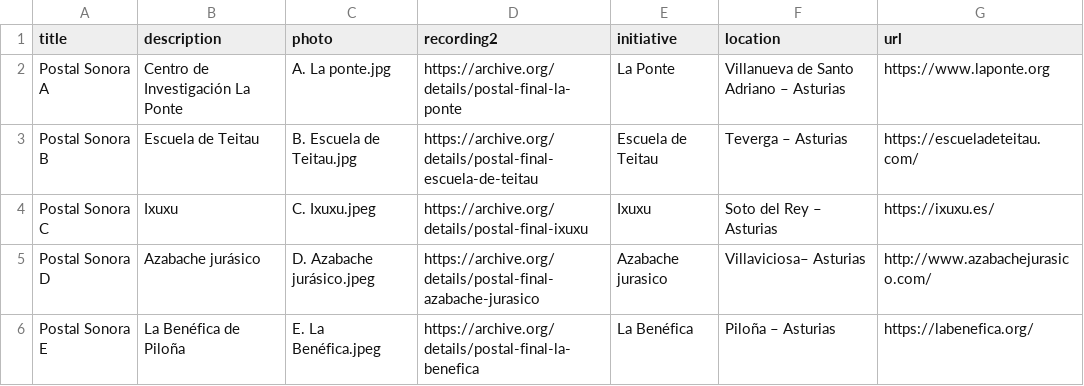
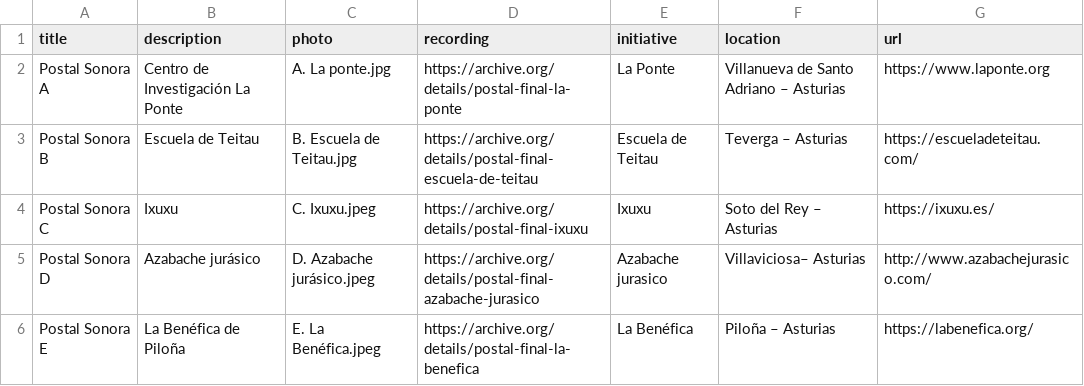
Before and after one commit to labrurales/labsrurales, a CSV file: _data/paisajes2.csv, drawn as a sheet.

Commit message:
Update paisajes2.csv

```diff
--- a/_data/paisajes2.csv
+++ b/_data/paisajes2.csv
@@ -1,2 +1,2 @@
-title,description,photo,recording2,initiative,location,url
+title,description,photo,recording,initiative,location,url
 Postal Sonora A,Centro de Investigación La Ponte,A. La ponte.jpg,https://archive.org/details/postal-final-la-ponte,La Ponte,Villanueva de Santo Adriano – Asturias,https://www.laponte.org
```
